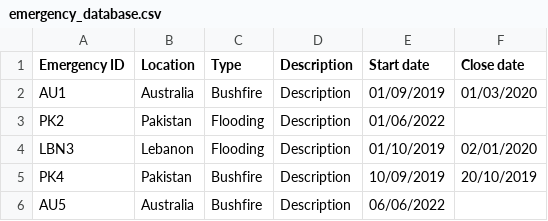
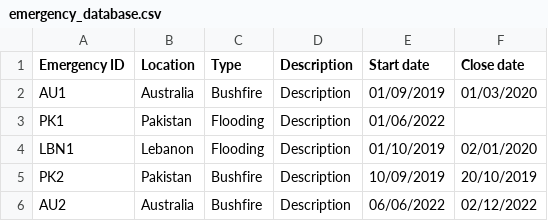
Before and after one commit to KyraCh/introProgramming, a CSV file: emergency_database.csv, drawn as a sheet.

```diff
--- a/emergency_database.csv
+++ b/emergency_database.csv
@@ -2,5 +2,5 @@ Emergency ID,Location,Type,Description,Start date,Close date
 AU1,Australia,Bushfire,Description,01/09/2019,01/03/2020
-PK2,Pakistan,Flooding,Description ,01/06/2022,
-LBN3,Lebanon,Flooding,Description ,01/10/2019,02/01/2020
-PK4,Pakistan,Bushfire,Description,10/09/2019,20/10/2019
-AU5,Australia,Bushfire,Description,06/06/2022,
+PK1,Pakistan,Flooding,Description ,01/06/2022,
+LBN1,Lebanon,Flooding,Description ,01/10/2019,02/01/2020
+PK2,Pakistan,Bushfire,Description,10/09/2019,20/10/2019
+AU2,Australia,Bushfire,Description,06/06/2022,02/12/2022
```
Also changed, not shown: camp_database.csv, volunteer_database.csv, 6 other files.
